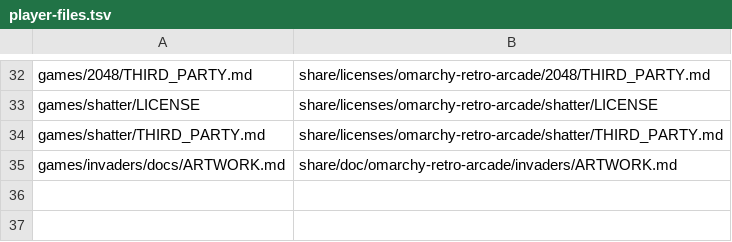
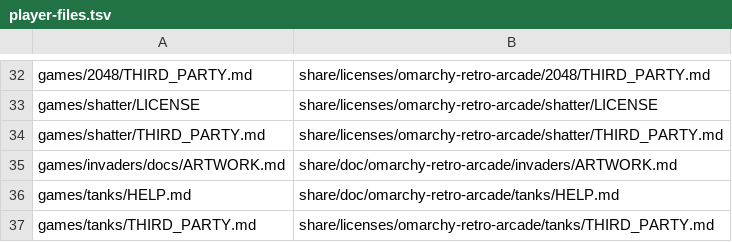
Before and after one commit to 1lifedo1thing/omarchy-retro-arcade, a TSV file: packaging/player-files.tsv, drawn as a sheet; only a part is shown, gaps mark what is left out.

Commit message:
feat(tanks): add native playable preview, bounded AI and protected saves

```diff
--- a/packaging/player-files.tsv
+++ b/packaging/player-files.tsv
@@ -35 +35,3 @@ games/shatter/THIRD_PARTY.md	share/licenses/omarchy-retro-arcade/shatter/THIRD_P
 games/invaders/docs/ARTWORK.md	share/doc/omarchy-retro-arcade/invaders/ARTWORK.md
+games/tanks/HELP.md	share/doc/omarchy-retro-arcade/tanks/HELP.md
+games/tanks/THIRD_PARTY.md	share/licenses/omarchy-retro-arcade/tanks/THIRD_PARTY.md
```
Also changed, not shown: 21 other files.
